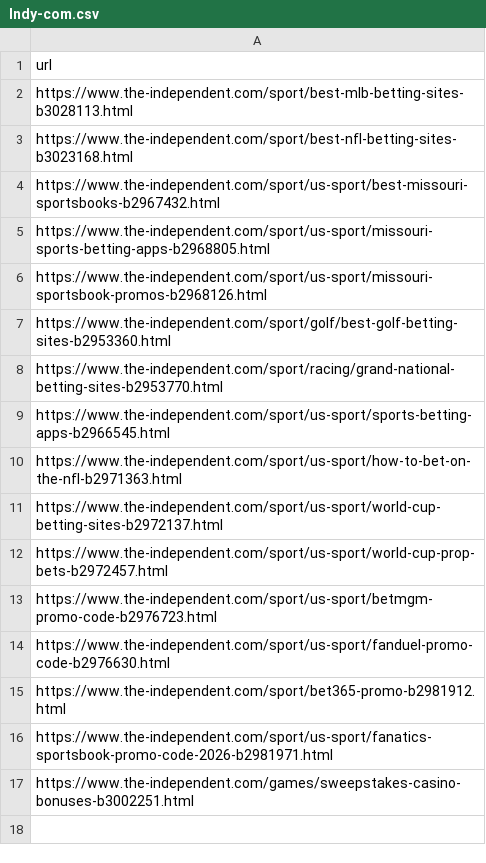
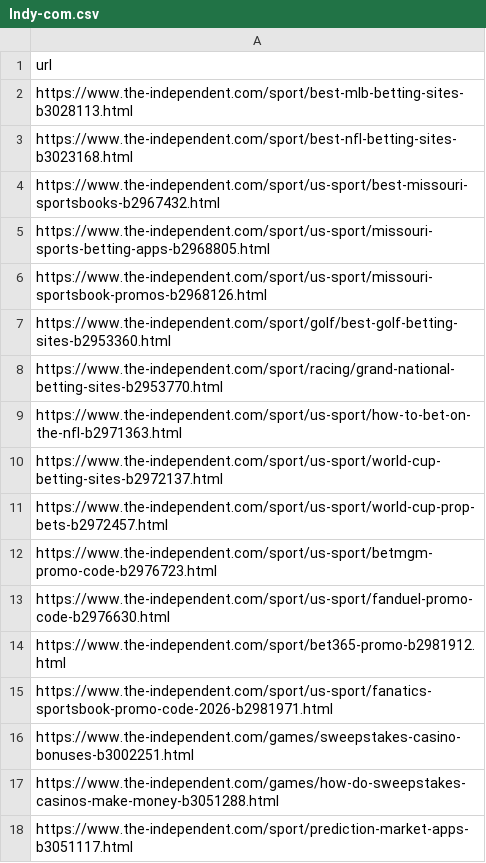
Before and after one commit to san-kax/DMCA, a CSV file: urls/Indy-com.csv, drawn as a sheet.

```diff
--- a/urls/Indy-com.csv
+++ b/urls/Indy-com.csv
@@ -8,3 +8,2 @@ https://www.the-independent.com/sport/golf/best-golf-betting-sites-b2953360.html
 https://www.the-independent.com/sport/racing/grand-national-betting-sites-b2953770.html
-https://www.the-independent.com/sport/us-sport/sports-betting-apps-b2966545.html
 https://www.the-independent.com/sport/us-sport/how-to-bet-on-the-nfl-b2971363.html
@@ -17 +16,3 @@ https://www.the-independent.com/sport/us-sport/fanatics-sportsbook-promo-code-20
 https://www.the-independent.com/games/sweepstakes-casino-bonuses-b3002251.html
+https://www.the-independent.com/games/how-do-sweepstakes-casinos-make-money-b3051288.html
+https://www.the-independent.com/sport/prediction-market-apps-b3051117.html
```
Also changed, not shown: urls/Indy.csv, urls/Standard.csv.
